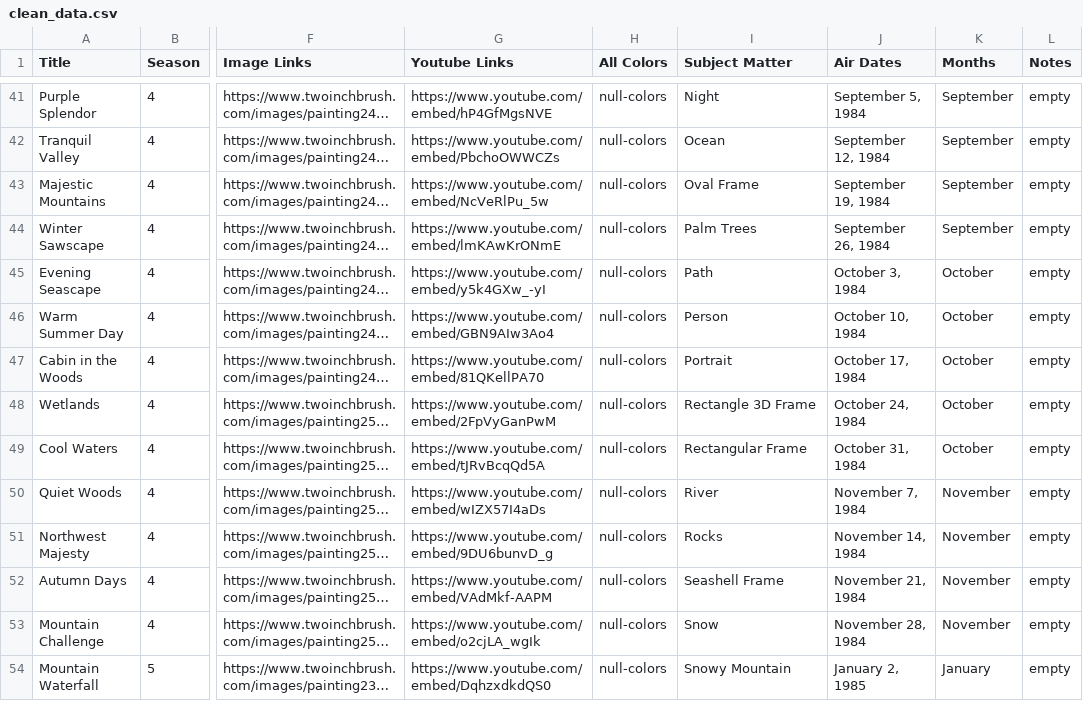
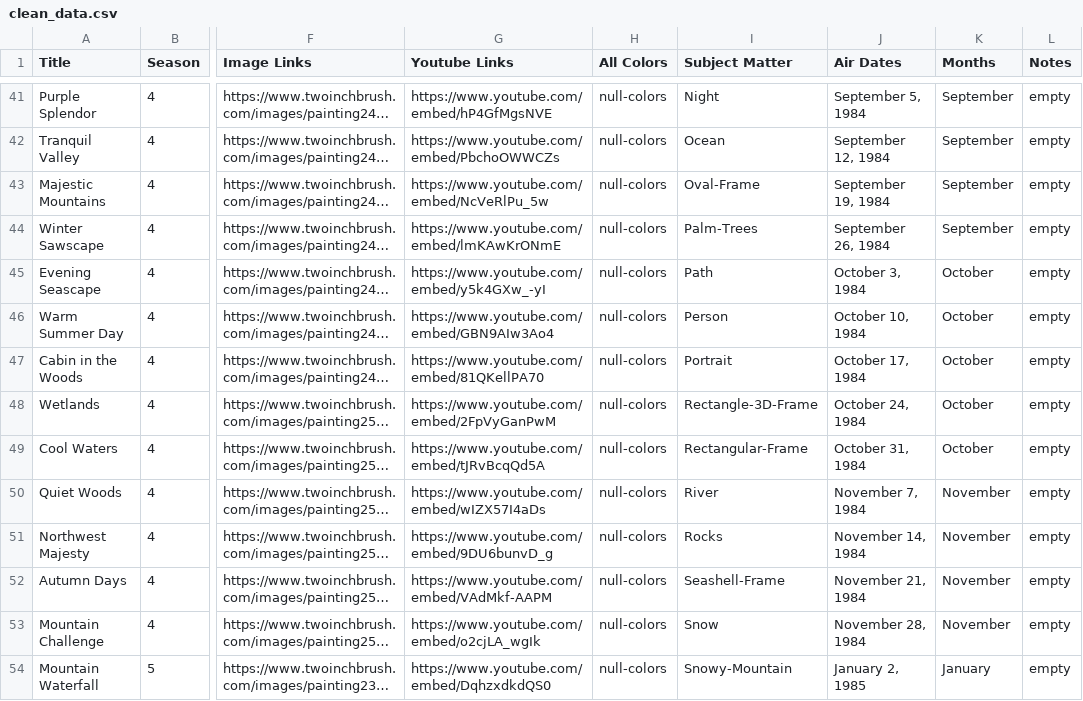
Before and after one commit to HenBarper/atlas-the-joy-of-painting-api, a CSV file: data/clean_data.csv, drawn as a sheet; only a part is shown, gaps mark what is left out; long unchanged cells end in …; the diff covers the shown part only; the diff names each change by its address in the sheet, - before the commit and + after, or states it on an @@ line.

Commit message:
Started API
- Added express app with routes for colors by name and id, subjects by name and id, and all episodes, all colors, and all subjects
- Changed database storing for colors and subjects to have a dash instead of a space
- Created package.json and package-lock.json

```diff
--- a/data/clean_data.csv
+++ b/data/clean_data.csv
-I43 (Subject Matter): Oval Frame
+I43 (Subject Matter): Oval-Frame
-I44 (Subject Matter): Palm Trees
+I44 (Subject Matter): Palm-Trees
-I48 (Subject Matter): Rectangle 3D Frame
+I48 (Subject Matter): Rectangle-3D-Frame
-I49 (Subject Matter): Rectangular Frame
+I49 (Subject Matter): Rectangular-Frame
-I52 (Subject Matter): Seashell Frame
+I52 (Subject Matter): Seashell-Frame
-I54 (Subject Matter): Snowy Mountain
+I54 (Subject Matter): Snowy-Mountain
```
Also changed, not shown: 31 edited cells elsewhere in this file, 7 other files.
